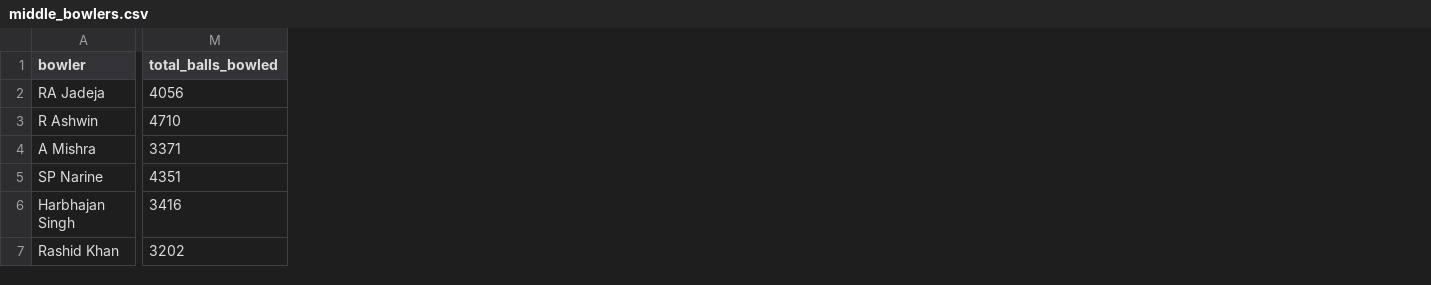
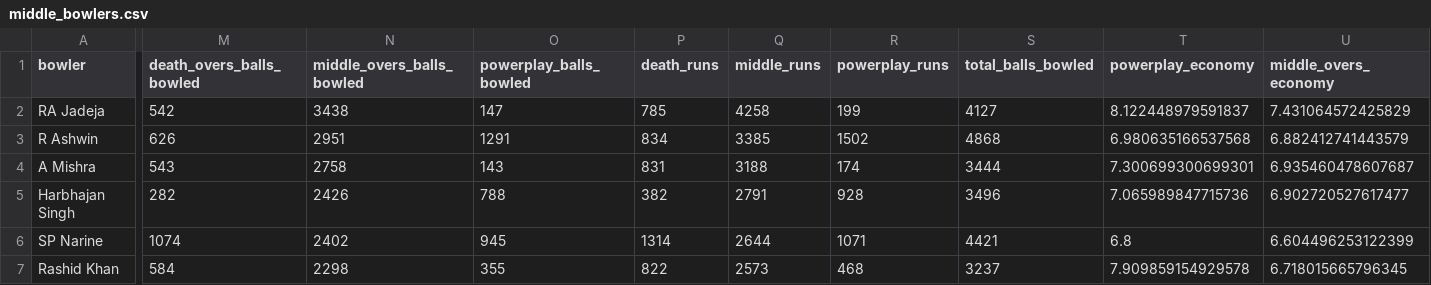
Before and after one commit to SharanaBasava18/ipl-role-based-playing-xi-final-ver, a CSV file: data/processed/middle_bowlers.csv, drawn as a sheet; only a part is shown, gaps mark what is left out; removed rows and columns are numbered as before the commit, all else as after; rows hold the shown columns only; the diff covers the shown part only; the diff names each change by its address in the sheet, - before the commit and + after, or states it on an @@ line.

```diff
--- a/data/processed/middle_bowlers.csv
+++ b/data/processed/middle_bowlers.csv
+column M (death_overs_balls_bowled), rows 2-5: 542 | 626 | 543 | 282; row 7: 584
+column N (middle_overs_balls_bowled), rows 2-5: 3438 | 2951 | 2758 | 2426; row 7: 2298
+column O (powerplay_balls_bowled), rows 2-5: 147 | 1291 | 143 | 788; row 7: 355
+column P (death_runs), rows 2-5: 785 | 834 | 831 | 382; row 7: 822
+column Q (middle_runs), rows 2-5: 4258 | 3385 | 3188 | 2791; row 7: 2573
+column R (powerplay_runs), rows 2-5: 199 | 1502 | 174 | 928; row 7: 468
+column T (powerplay_economy), rows 2-5: 8.122448979591837 | 6.980635166537568 | 7.300699300699301 | 7.065989847715736; row 7: 7.909859154929578
+column U (middle_overs_economy), rows 2-5: 7.431064572425829 | 6.882412741443579 | 6.935460478607687 | 6.902720527617477; row 7: 6.718015665796345
-S2 (total_balls_bowled): 4056
+S2 (total_balls_bowled): 4127
-S3 (total_balls_bowled): 4710
+S3 (total_balls_bowled): 4868
-S4 (total_balls_bowled): 3371
+S4 (total_balls_bowled): 3444
-row 5: SP Narine | 4351
-S5 (total_balls_bowled): 3416
+S5 (total_balls_bowled): 3496
+row 6: SP Narine | 1074 | 2402 | 945 | 1314 | 2644 | 1071 | 4421 | 6.8 | 6.604496253122399
-S7 (total_balls_bowled): 3202
+S7 (total_balls_bowled): 3237
```
Also changed, not shown: 1 added column and 6 edited cells elsewhere in this file, data/processed/all_rounders.csv, data/processed/bowling_metrics.csv, 11 other files.
